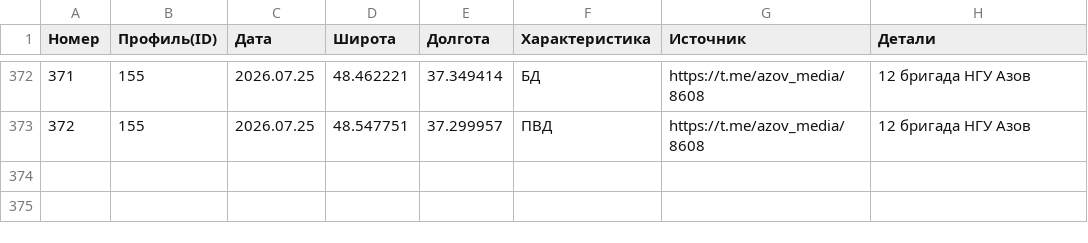
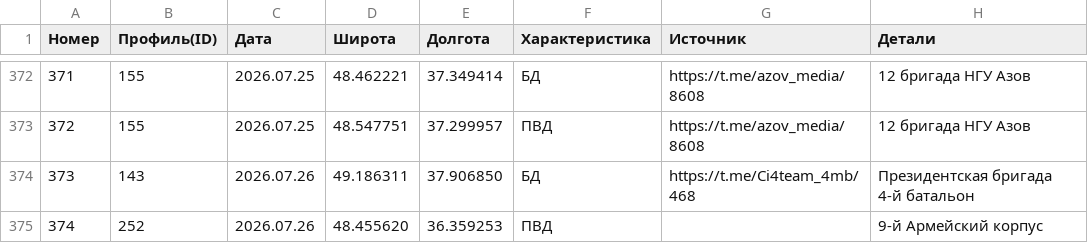
Before and after one commit to creamy-caprice/dataviewer, a CSV file: kml/Geolocations/UnitsUA.csv, drawn as a sheet; only a part is shown, gaps mark what is left out.

Commit message:
Add files via upload

```diff
--- a/kml/Geolocations/UnitsUA.csv
+++ b/kml/Geolocations/UnitsUA.csv
@@ -373 +373,3 @@
 372,155,2026.07.25,48.547751,37.299957,ПВД,https://t.me/azov_media/8608,12  бригада НГУ Азов
+373,143,2026.07.26,49.186311,37.906850,БД,https://t.me/Ci4team_4mb/468, Президентская бригада 4-й батальон
+374,252,2026.07.26,48.455620,36.359253,ПВД,,9-й Армейский корпус
```
